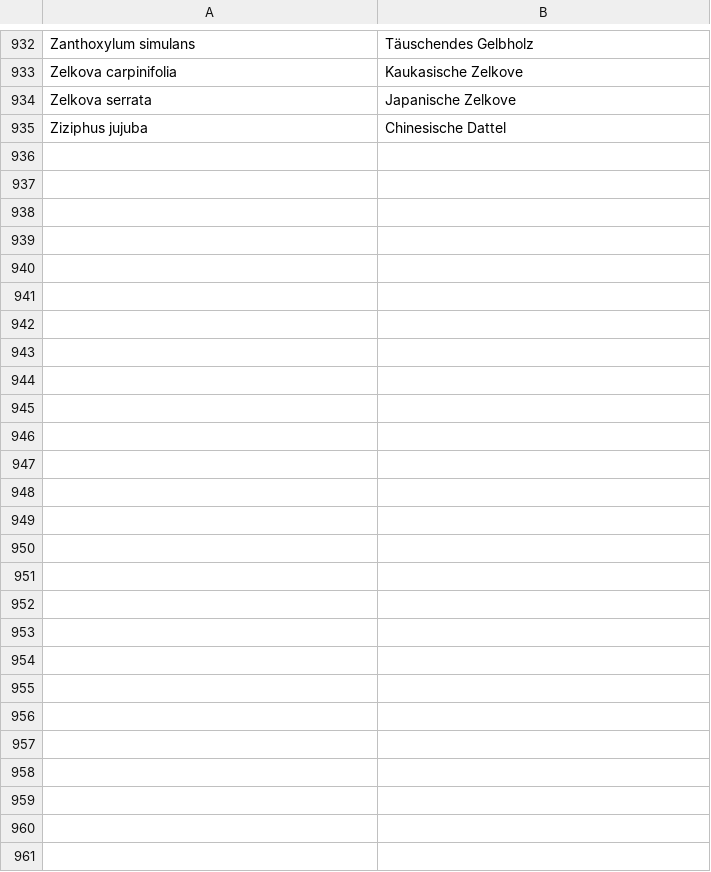
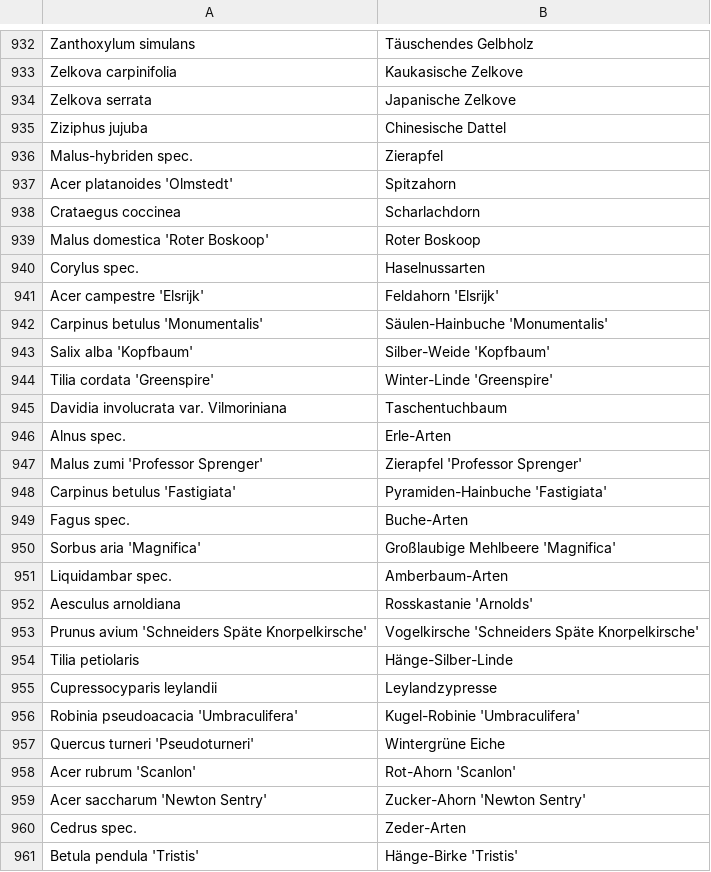
Before and after one commit to oklabflensburg/open-trees-map, a CSV file: data/tree_species.csv, drawn as a sheet; only a part is shown, gaps mark what is left out; the diff names each change by its address in the sheet, - before the commit and + after, or states it on an @@ line.

Commit message:
Update tree_species.csv

```diff
--- a/data/tree_species.csv
+++ b/data/tree_species.csv
+row 936: Malus-hybriden spec. | Zierapfel
+row 937: Acer platanoides 'Olmstedt' | Spitzahorn
+row 938: Crataegus coccinea | Scharlachdorn
+row 939: Malus domestica 'Roter Boskoop' | Roter Boskoop
+row 940: Corylus spec. | Haselnussarten
+row 941: Acer campestre 'Elsrijk' | Feldahorn 'Elsrijk'
+row 942: Carpinus betulus 'Monumentalis' | Säulen-Hainbuche 'Monumentalis'
+row 943: Salix alba 'Kopfbaum' | Silber-Weide 'Kopfbaum'
+row 944: Tilia cordata 'Greenspire' | Winter-Linde 'Greenspire'
+row 945: Davidia involucrata var. Vilmoriniana | Taschentuchbaum
+row 946: Alnus spec. | Erle-Arten
+row 947: Malus zumi 'Professor Sprenger' | Zierapfel 'Professor Sprenger'
+row 948: Carpinus betulus 'Fastigiata' | Pyramiden-Hainbuche 'Fastigiata'
+row 949: Fagus spec. | Buche-Arten
+row 950: Sorbus aria 'Magnifica' | Großlaubige Mehlbeere 'Magnifica'
+row 951: Liquidambar spec. | Amberbaum-Arten
+row 952: Aesculus arnoldiana | Rosskastanie 'Arnolds'
+row 953: Prunus avium 'Schneiders Späte Knorpelkirsche' | Vogelkirsche 'Schneiders Späte Knorpelkirsche'
+row 954: Tilia petiolaris | Hänge-Silber-Linde
+row 955: Cupressocyparis leylandii | Leylandzypresse
+row 956: Robinia pseudoacacia 'Umbraculifera' | Kugel-Robinie 'Umbraculifera'
+row 957: Quercus turneri 'Pseudoturneri' | Wintergrüne Eiche
+row 958: Acer rubrum 'Scanlon' | Rot-Ahorn 'Scanlon'
+row 959: Acer saccharum 'Newton Sentry' | Zucker-Ahorn 'Newton Sentry'
+row 960: Cedrus spec. | Zeder-Arten
+row 961: Betula pendula 'Tristis' | Hänge-Birke 'Tristis'
```
